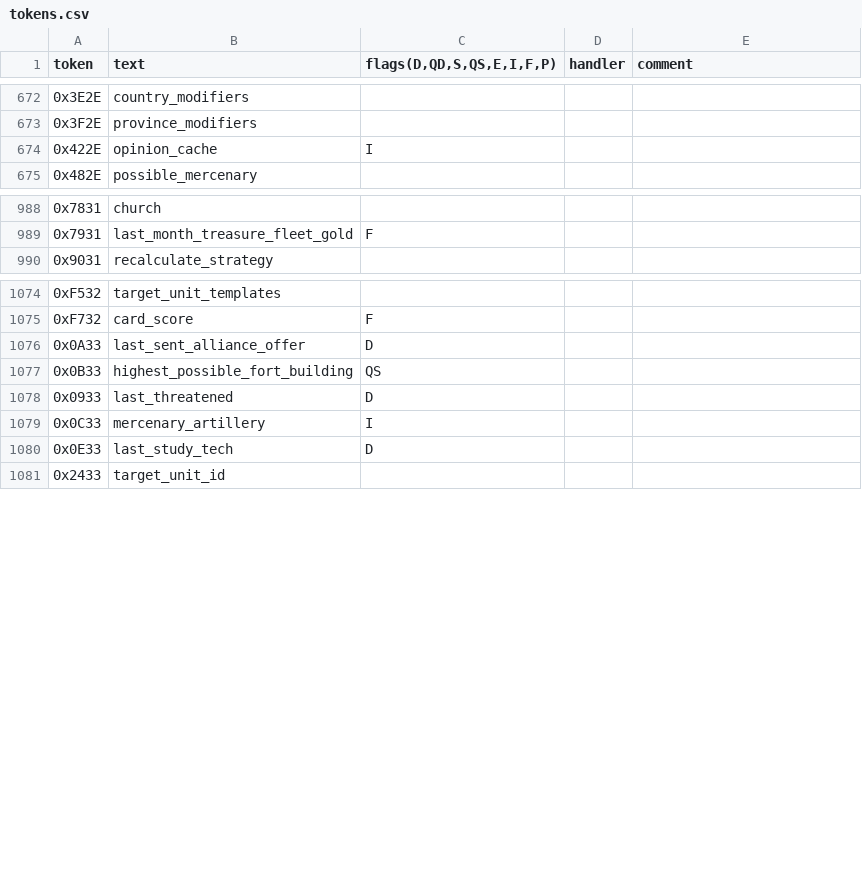
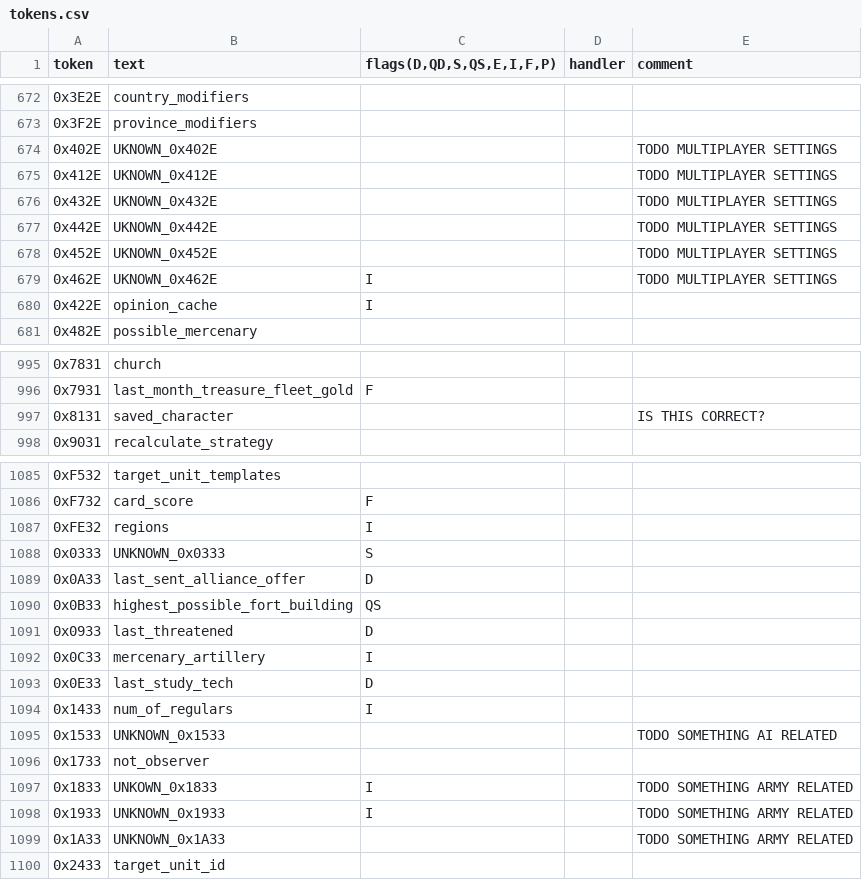
Before and after one commit to PreXident/Replayer, a CSV file: src/main/resources/tokens.csv, drawn as a sheet; only a part is shown, gaps mark what is left out; the diff covers the shown part only; the diff names each change by its address in the sheet, - before the commit and + after, or states it on an @@ line.

```diff
--- a/src/main/resources/tokens.csv
+++ b/src/main/resources/tokens.csv
+row 674: 0x402E | UKNOWN_0x402E |  |  | TODO MULTIPLAYER SETTINGS
+row 675: 0x412E | UKNOWN_0x412E |  |  | TODO MULTIPLAYER SETTINGS
+row 676: 0x432E | UKNOWN_0x432E |  |  | TODO MULTIPLAYER SETTINGS
+row 677: 0x442E | UKNOWN_0x442E |  |  | TODO MULTIPLAYER SETTINGS
+row 678: 0x452E | UKNOWN_0x452E |  |  | TODO MULTIPLAYER SETTINGS
+row 679: 0x462E | UKNOWN_0x462E | I |  | TODO MULTIPLAYER SETTINGS
+row 997: 0x8131 | saved_character |  |  | IS THIS CORRECT?
+row 1087: 0xFE32 | regions | I
+row 1088: 0x0333 | UNKNOWN_0x0333 | S
+row 1094: 0x1433 | num_of_regulars | I
+row 1095: 0x1533 | UNKNOWN_0x1533 |  |  | TODO SOMETHING AI RELATED
+row 1096: 0x1733 | not_observer
+row 1097: 0x1833 | UNKOWN_0x1833 | I |  | TODO SOMETHING ARMY RELATED
+row 1098: 0x1933 | UNKNOWN_0x1933 | I |  | TODO SOMETHING ARMY RELATED
+row 1099: 0x1A33 | UNKNOWN_0x1A33 |  |  | TODO SOMETHING ARMY RELATED
```
Also changed, not shown: 22 added rows and 2 edited cells elsewhere in this file, 2 other files.
